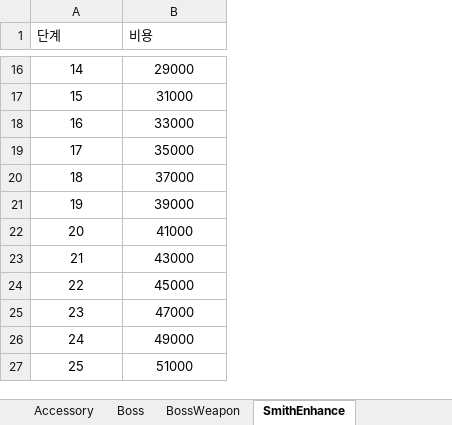
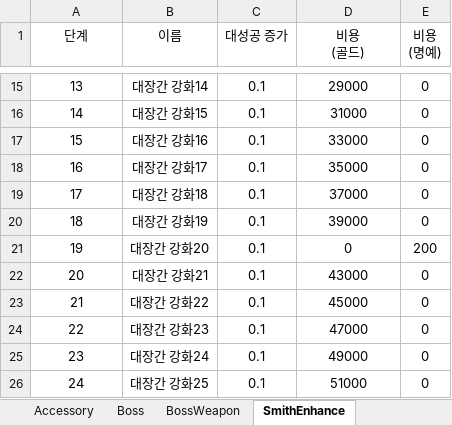
Before and after one commit to kimjunhwi/BlackSmith, an Excel workbook: Assets/Resources/Data/TotalData.xlsx, sheet SmithEnhance, drawn as a sheet; only a part is shown, gaps mark what is left out; values as stored, in another font and other column widths than the file's, no borders; addresses are those after the commit; ↵ is a line break in a cell; the diff covers the shown part only; the diff names each change by its address in the sheet, - before the commit and + after, or states it on an @@ line.

```diff
--- a/Assets/Resources/Data/TotalData.xlsx (sheet SmithEnhance)
+++ b/Assets/Resources/Data/TotalData.xlsx (sheet SmithEnhance)
+column B (이름), rows 15-26: 대장간 강화14 | 대장간 강화15 | 대장간 강화16 | 대장간 강화17 | 대장간 강화18 | 대장간 강화19 | 대장간 강화20 | 대장간 강화21 | 대장간 강화22 | 대장간 강화23 | 대장간 강화24 | 대장간 강화25
+column C (대성공 증가), rows 15-26: all 0.1
+column E (비용 (명예)), rows 15-26: 0 | 0 | 0 | 0 | 0 | 0 | 200 | 0 | 0 | 0 | 0 | 0
-A1 alignment: left
+A1 alignment: center
-D1: 비용
+D1: 비용 ↵ (골드)
-D1 alignment: left
+D1 alignment: center
@@ column A (단계) renumbered between rows 2 and 31 @@
-D21 (비용 (골드)): 41000
+D21 (비용 (골드)): 0
```
Also changed, not shown: 10 added rows, 1 moved row and 2 edited cells elsewhere in this sheet, sheet Weapon, sheet TotalData.xlsx, sheet RepairEnhance, sheet MaxWaterEnhance, sheet CriticalEnhance, sheet AccuracyEnhance, 3 more sheets, other sheet tabs, 37 other files.
